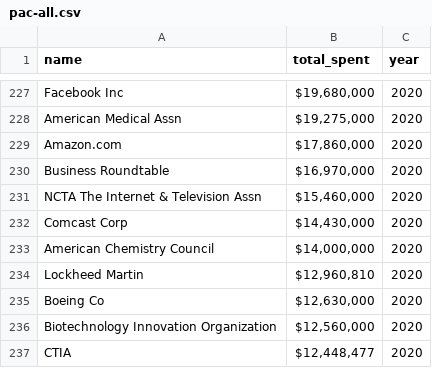
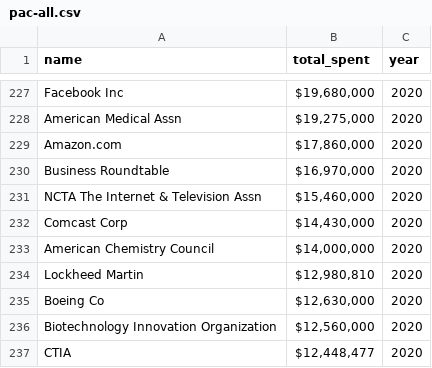
Before and after one commit to joshuafayallen/fall-22-pols1101, a CSV file: static/slides/Parties-Interest-Groups/data/pac-all.csv, drawn as a sheet; only a part is shown, gaps mark what is left out; the diff covers the shown part only.

```diff
--- a/static/slides/Parties-Interest-Groups/data/pac-all.csv
+++ b/static/slides/Parties-Interest-Groups/data/pac-all.csv
@@ -234 +234 @@ American Chemistry Council,"$14,000,000 ",2020
-Lockheed Martin,"$12,960,810 ",2020
+Lockheed Martin,"$12,980,810",2020
```
Also changed, not shown: 20 added rows and 1 moved row elsewhere in this file, 4 other files.
